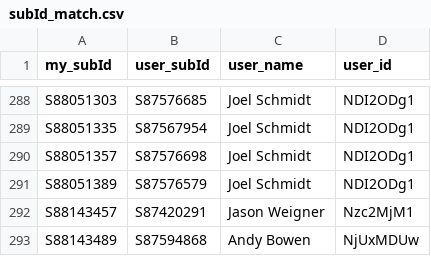
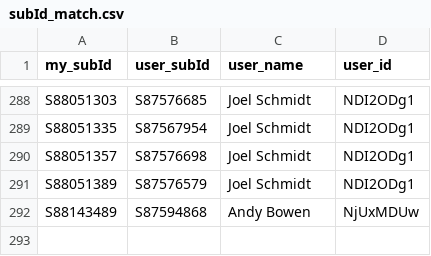
Before and after one commit to Rafnuss/johnstottbirdingday, a CSV file: the-bird-race/subId_match.csv, drawn as a sheet; only a part is shown, gaps mark what is left out.

Commit message:
Update13

```diff
--- a/the-bird-race/subId_match.csv
+++ b/the-bird-race/subId_match.csv
@@ -291,3 +291,2 @@ S88051357,S87576698,Joel Schmidt,NDI2ODg1
 S88051389,S87576579,Joel Schmidt,NDI2ODg1
-S88143457,S87420291,Jason Weigner,Nzc2MjM1
 S88143489,S87594868,Andy Bowen,NjUxMDUw
```
